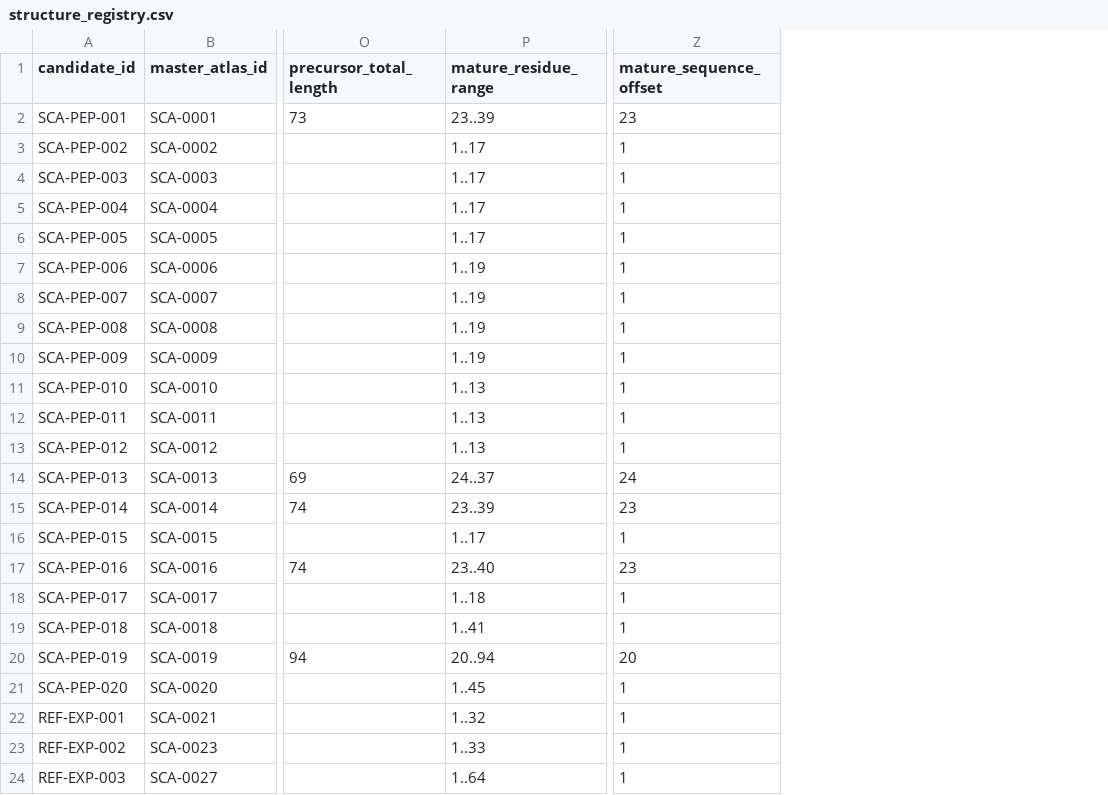
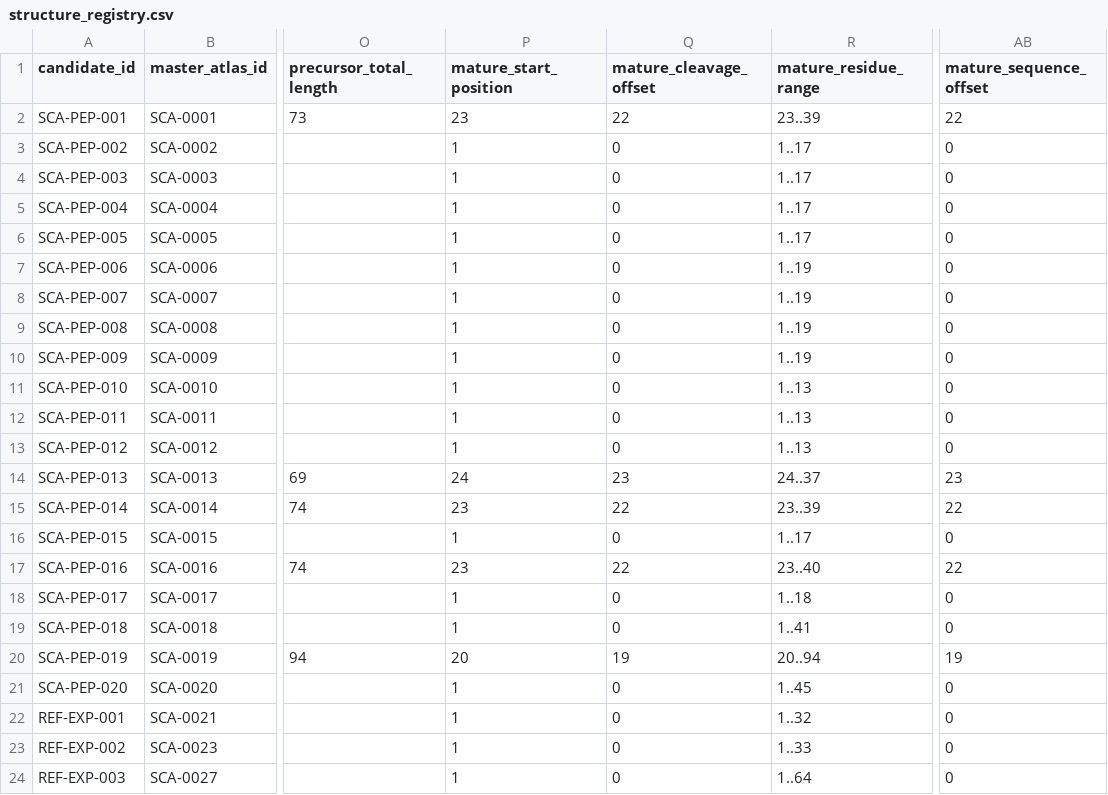
Before and after one commit to mahamadfared1029-spec/scorpionai-atlas-preview, a CSV file: data/structure_registry.csv, drawn as a sheet; only a part is shown, gaps mark what is left out; addresses are those after the commit; the diff names each change by its address in the sheet, - before the commit and + after, or states it on an @@ line.

Commit message:
fix(mod-03): deploy mature_cleavage_offset semantics and residue alignment

```diff
--- a/data/structure_registry.csv
+++ b/data/structure_registry.csv
+column P (mature_start_position), rows 2-24: 23 | 1 | 1 | 1 | 1 | 1 | 1 | 1 | 1 | 1 | 1 | 1 | 24 | 23 | 1 | 23 | 1 | 1 | 20 | 1 | 1 | 1 | 1
+column Q (mature_cleavage_offset), rows 2-24: 22 | 0 | 0 | 0 | 0 | 0 | 0 | 0 | 0 | 0 | 0 | 0 | 23 | 22 | 0 | 22 | 0 | 0 | 19 | 0 | 0 | 0 | 0
-AB2 (mature_sequence_offset): 23
+AB2 (mature_sequence_offset): 22
-AB3:AB13 (mature_sequence_offset): 1
+AB3:AB13 (mature_sequence_offset): 0
-AB14 (mature_sequence_offset): 24
+AB14 (mature_sequence_offset): 23
-AB15 (mature_sequence_offset): 23
+AB15 (mature_sequence_offset): 22
-AB16 (mature_sequence_offset): 1
+AB16 (mature_sequence_offset): 0
-AB17 (mature_sequence_offset): 23
+AB17 (mature_sequence_offset): 22
-AB18:AB19 (mature_sequence_offset): 1
+AB18:AB19 (mature_sequence_offset): 0
-AB20 (mature_sequence_offset): 20
+AB20 (mature_sequence_offset): 19
-AB21:AB24 (mature_sequence_offset): 1
+AB21:AB24 (mature_sequence_offset): 0
```
Also changed, not shown: 2 other files.
